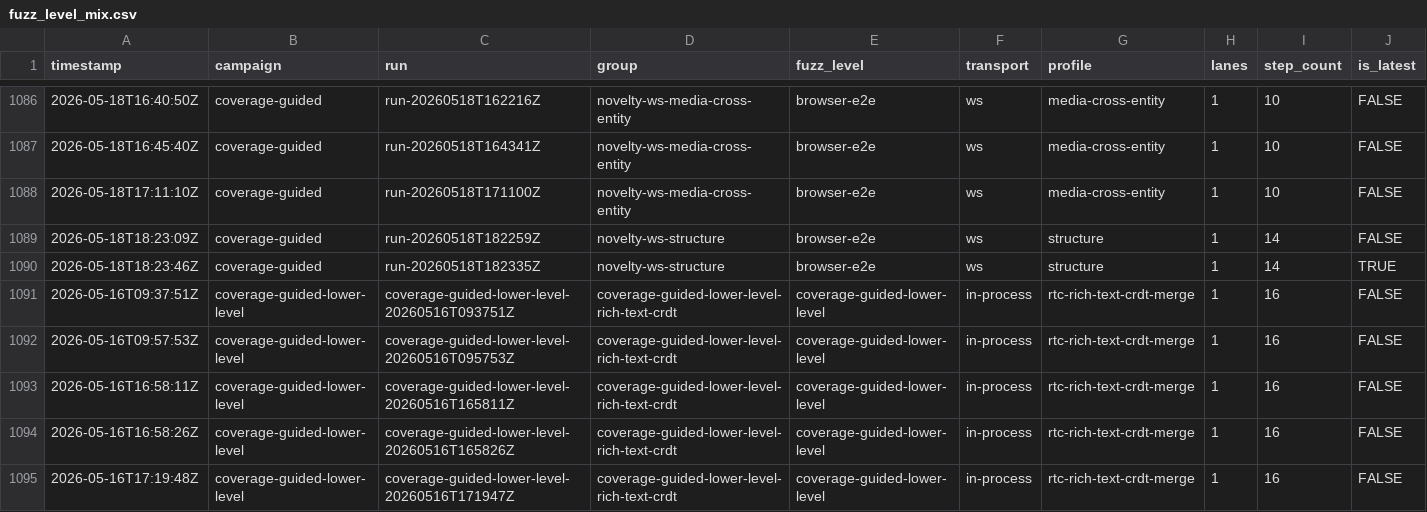
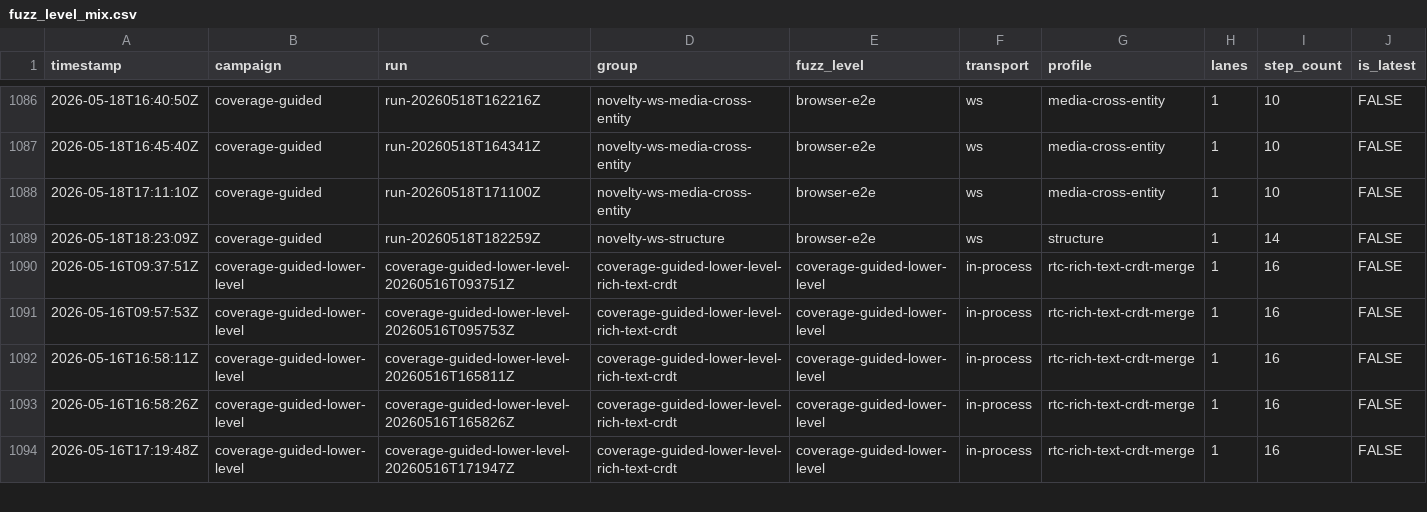
Before and after one commit to danluu/gutenberg, a CSV file: docs/explanations/architecture/rtc-jetstream2-fuzz-trends-20260515/data/fuzz_level_mix.csv, drawn as a sheet; only a part is shown, gaps mark what is left out; rows hold the shown columns only; the diff names each change by its address in the sheet, - before the commit and + after, or states it on an @@ line.

```diff
--- a/docs/explanations/architecture/rtc-jetstream2-fuzz-trends-20260515/data/fuzz_level_mix.csv
+++ b/docs/explanations/architecture/rtc-jetstream2-fuzz-trends-20260515/data/fuzz_level_mix.csv
-row 1090: 2026-05-18T18:23:46Z | coverage-guided | run-20260518T182335Z | novelty-ws-structure | browser-e2e | ws | structure | 1 | 14 | TRUE
```
Also changed, not shown: docs/explanations/architecture/rtc-jetstream2-fuzz-trends-20260515/data/bug_effectiveness_by_level.csv, docs/explanations/architecture/rtc-jetstream2-fuzz-trends-20260515/data/bug_effectiveness_by_profile.csv, 42 other files.
